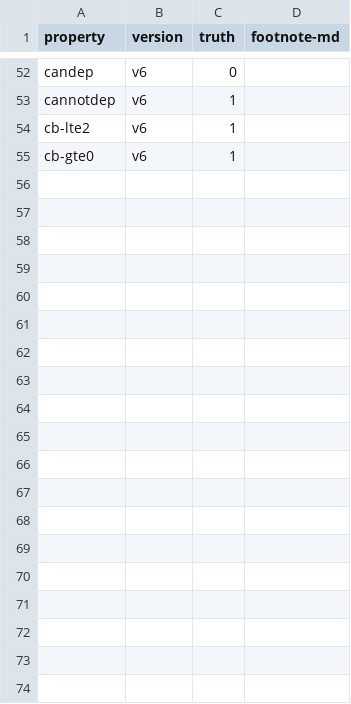
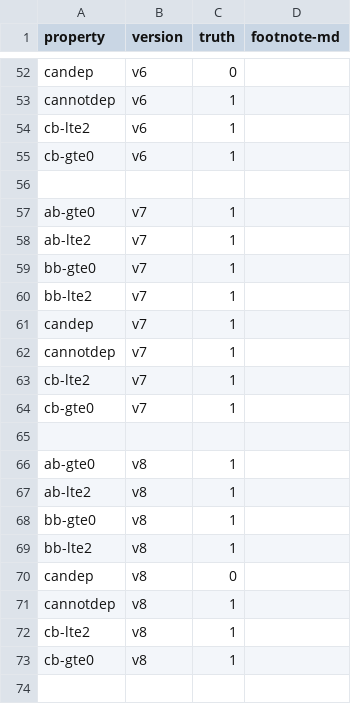
Before and after one commit to Eic17H/contracts-verification-benchmark, a CSV file: contracts/zerotoken_bet/ground-truth.csv, drawn as a sheet; only a part is shown, gaps mark what is left out; the diff covers the shown part only.

```diff
--- a/contracts/zerotoken_bet/ground-truth.csv
+++ b/contracts/zerotoken_bet/ground-truth.csv
@@ -55 +55,20 @@ cb-lte2,v6,1
 cb-gte0,v6,1
+
+ab-gte0,v7,1
+ab-lte2,v7,1
+bb-gte0,v7,1
+bb-lte2,v7,1
+candep,v7,1
+cannotdep,v7,1
+cb-lte2,v7,1
+cb-gte0,v7,1
+
+ab-gte0,v8,1
+ab-lte2,v8,1
+bb-gte0,v8,1
+bb-lte2,v8,1
+candep,v8,0
+cannotdep,v8,1
+cb-lte2,v8,1
+cb-gte0,v8,1
+
```
Also changed, not shown: 17 added rows elsewhere in this file, contracts/zerotoken_bet/certora.csv, contracts/zerotoken_bet/certora/out.csv, 8 other files.
